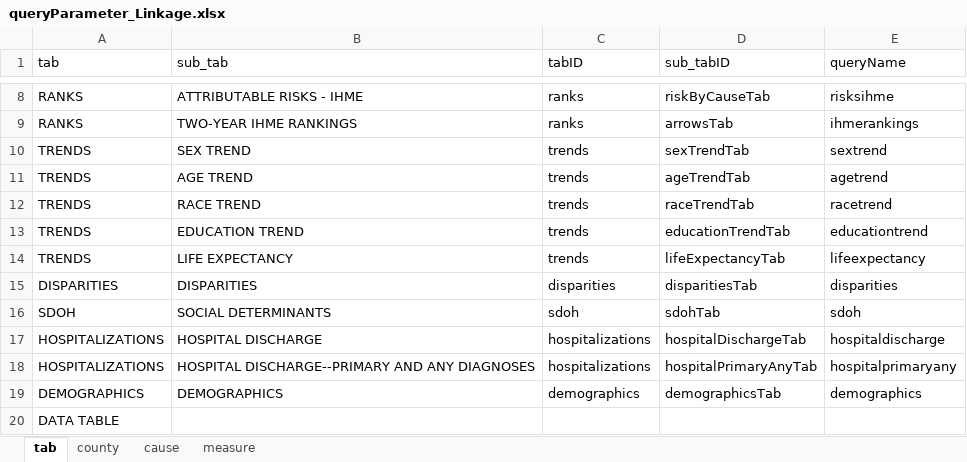
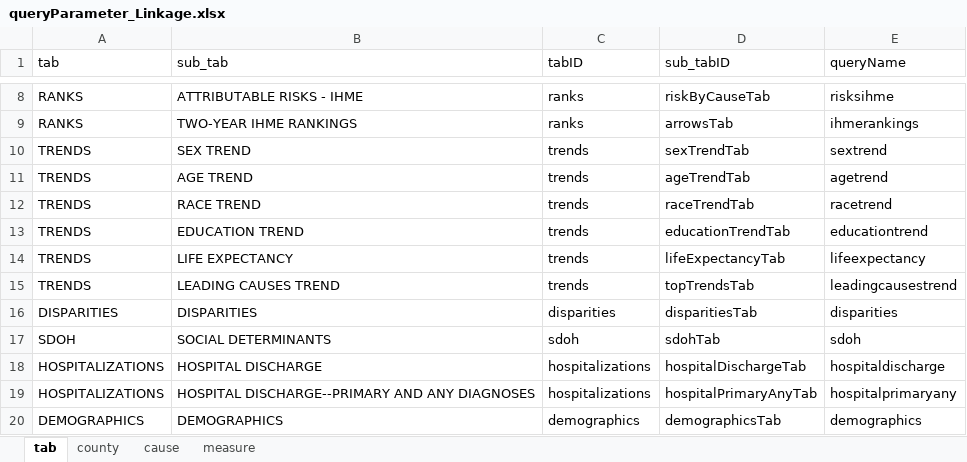
Before and after one commit to mcSamuelDataSci/CACommunityBurden, an Excel workbook: myCCB/myInfo/queryParameter_Linkage.xlsx, sheet tab, drawn as a sheet; only a part is shown, gaps mark what is left out; the shorter side is filled out with more unchanged rows; values as stored, in another font and other column widths than the file's, no borders; the diff names each change by its address in the sheet, - before the commit and + after, or states it on an @@ line.

Commit message:
Add broad condition error note, and new tab to parameter list for hyperlinking

```diff
--- a/myCCB/myInfo/queryParameter_Linkage.xlsx (sheet tab)
+++ b/myCCB/myInfo/queryParameter_Linkage.xlsx (sheet tab)
+row 15: TRENDS | LEADING CAUSES TREND | trends | topTrendsTab | leadingcausestrend
```
Also changed, not shown: 4 other files.
